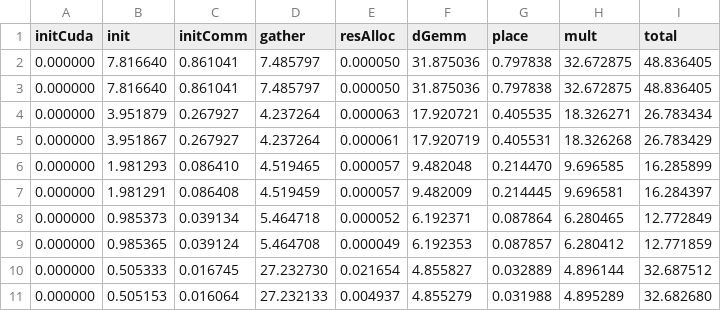
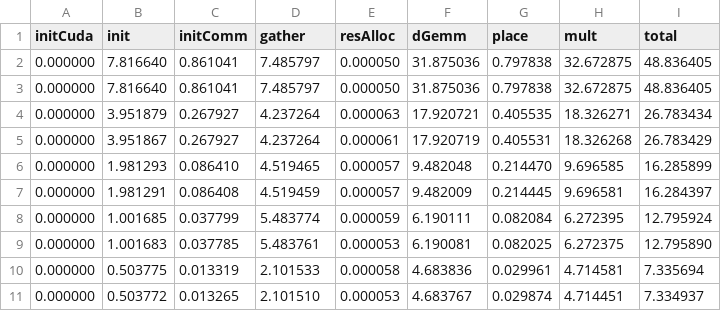
Before and after one commit to DavideRossi1/AdvancedHPC-Project, a CSV file: Distributed_MatMul/data/cpu45000.csv, drawn as a sheet.

```diff
--- a/Distributed_MatMul/data/cpu45000.csv
+++ b/Distributed_MatMul/data/cpu45000.csv
@@ -7,5 +7,5 @@ initCuda;init;initComm;gather;resAlloc;dGemm;place;mult;total
 0.000000;1.981291;0.086408;4.519459;0.000057;9.482009;0.214445;9.696581;16.284397
-0.000000;0.985373;0.039134;5.464718;0.000052;6.192371;0.087864;6.280465;12.772849
-0.000000;0.985365;0.039124;5.464708;0.000049;6.192353;0.087857;6.280412;12.771859
-0.000000;0.505333;0.016745;27.232730;0.021654;4.855827;0.032889;4.896144;32.687512
-0.000000;0.505153;0.016064;27.232133;0.004937;4.855279;0.031988;4.895289;32.682680
+0.000000;1.001685;0.037799;5.483774;0.000059;6.190111;0.082084;6.272395;12.795924
+0.000000;1.001683;0.037785;5.483761;0.000053;6.190081;0.082025;6.272375;12.795890
+0.000000;0.503775;0.013319;2.101533;0.000058;4.683836;0.029961;4.714581;7.335694
+0.000000;0.503772;0.013265;2.101510;0.000053;4.683767;0.029874;4.714451;7.334937
```
Also changed, not shown: Distributed_MatMul/data/cpu10000.csv, Distributed_MatMul/data/cpu5000.csv, 39 other files.
